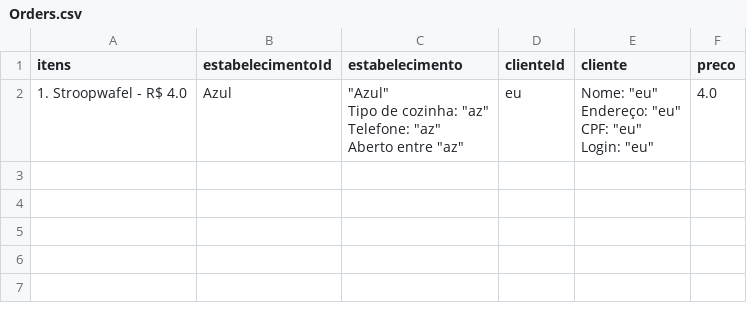
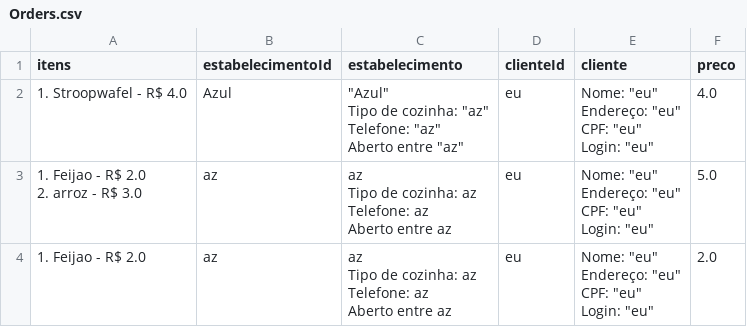
Before and after one commit to marcosbmf/Projeto-PLP, a CSV file: src/Data/Orders.csv, drawn as a sheet.

```diff
--- a/src/Data/Orders.csv
+++ b/src/Data/Orders.csv
@@ -11 +11,22 @@ Login: ""eu""
 ",4.0
+"1. Feijao - R$ 2.0
+2. arroz - R$ 3.0
+",az,"az
+Tipo de cozinha: az
+Telefone: az
+Aberto entre az
+",eu,"Nome: ""eu""
+Endereço: ""eu""
+CPF: ""eu""
+Login: ""eu""
+",5.0
+"1. Feijao - R$ 2.0
+",az,"az
+Tipo de cozinha: az
+Telefone: az
+Aberto entre az
+",eu,"Nome: ""eu""
+Endereço: ""eu""
+CPF: ""eu""
+Login: ""eu""
+",2.0
```
Also changed, not shown: src/Data/Clients.csv, 4 other files.
